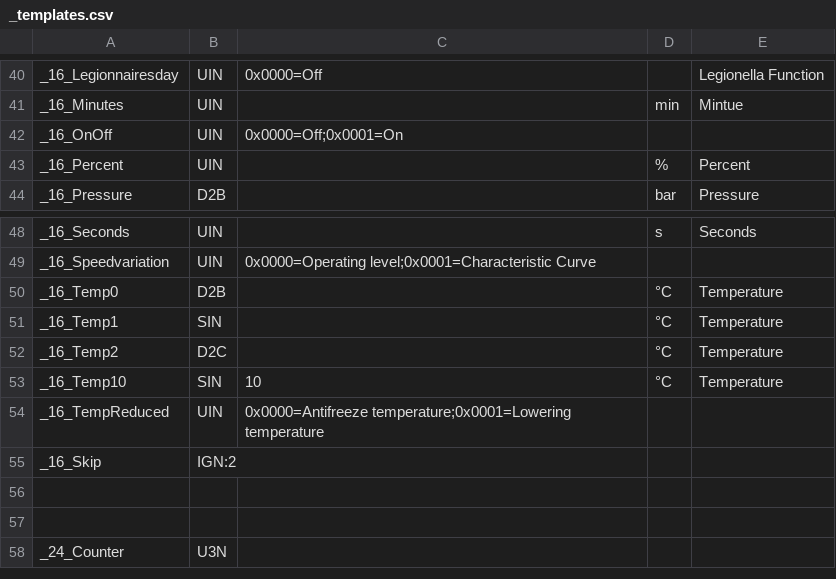
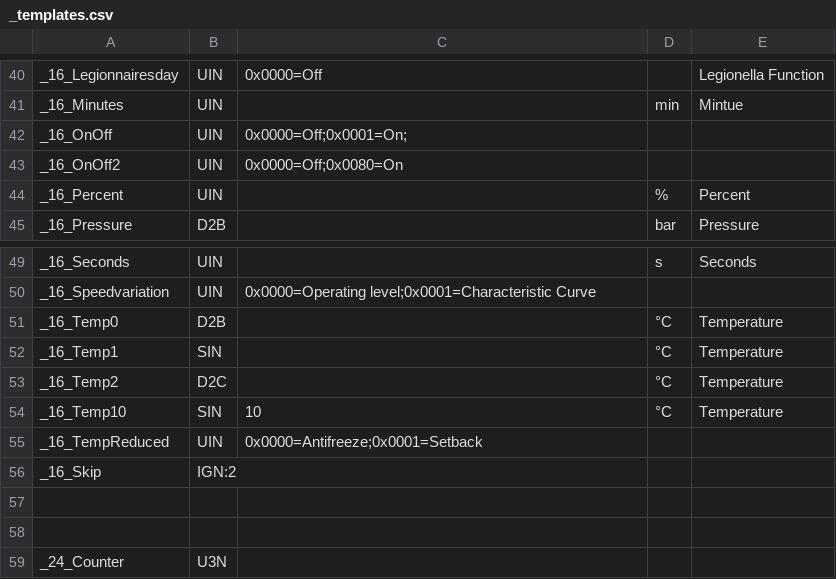
Before and after one commit to aghulas/ebusd-configuration-weishaupt, a CSV file: weishaupt/_templates.csv, drawn as a sheet; only a part is shown, gaps mark what is left out.

```diff
--- a/weishaupt/_templates.csv
+++ b/weishaupt/_templates.csv
@@ -41,3 +41,4 @@ _16_Legionnairesday,UIN,0x0000=Off,,Legionella Function
 _16_Minutes,UIN,,min,Mintue
-_16_OnOff,UIN,0x0000=Off;0x0001=On,,
+_16_OnOff,UIN,0x0000=Off;0x0001=On;
+_16_OnOff2,UIN,0x0000=Off;0x0080=On,,
 _16_Percent,UIN,,%,Percent
@@ -53,3 +54,3 @@ _16_Temp2,D2C,,°C,Temperature
 _16_Temp10,SIN,10,°C,Temperature
-_16_TempReduced,UIN,0x0000=Antifreeze temperature;0x0001=Lowering temperature,,
+_16_TempReduced,UIN,0x0000=Antifreeze;0x0001=Setback,,
 _16_Skip,IGN:2,,,
```
Also changed, not shown: 13 other files.
